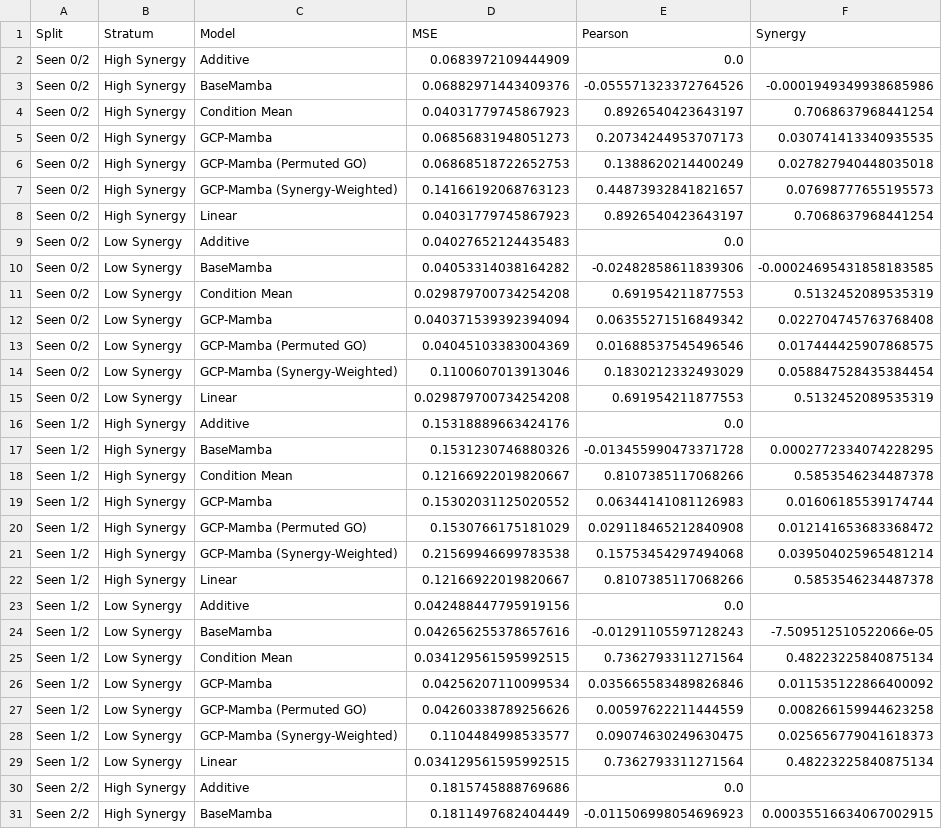
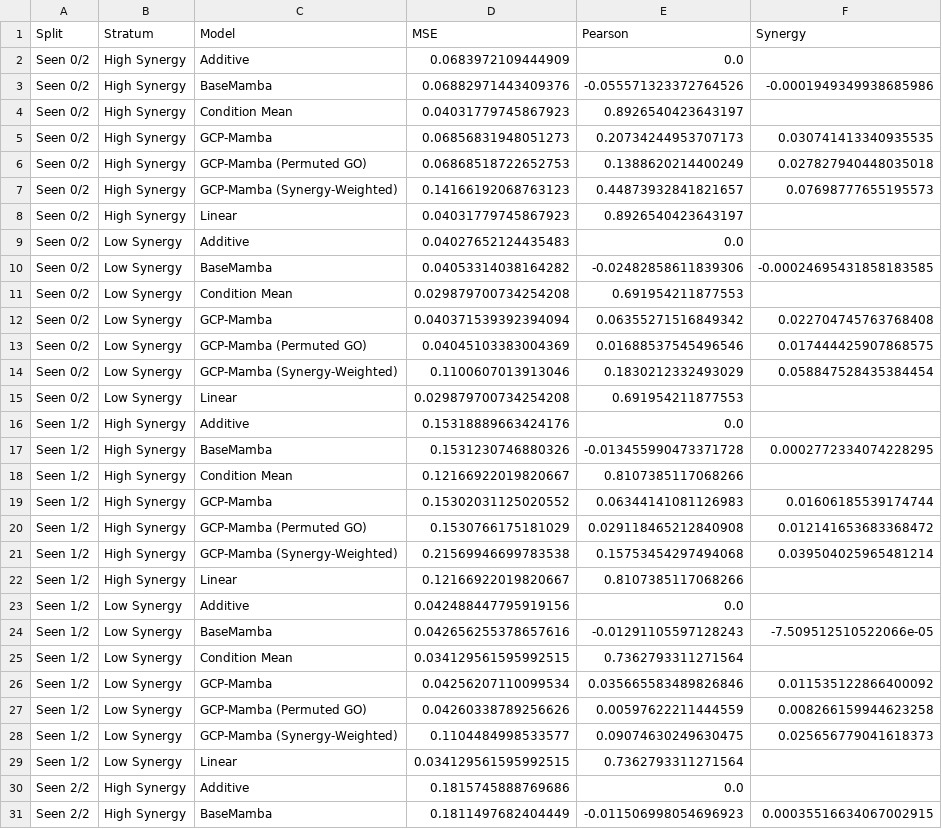
Before and after one commit to The-MathKing/gcpmamba, a CSV file: ablation_table_stratified.csv, drawn as a sheet; only a part is shown; the diff covers the shown part only.

```diff
--- a/ablation_table_stratified.csv
+++ b/ablation_table_stratified.csv
@@ -3,3 +3,3 @@ Seen 0/2,High Synergy,Additive,0.0683972109444909,0.0,
 Seen 0/2,High Synergy,BaseMamba,0.06882971443409376,-0.055571323372764526,-0.0001949349938685986
-Seen 0/2,High Synergy,Condition Mean,0.04031779745867923,0.8926540423643197,0.7068637968441254
+Seen 0/2,High Synergy,Condition Mean,0.04031779745867923,0.8926540423643197,
 Seen 0/2,High Synergy,GCP-Mamba,0.06856831948051273,0.20734244953707173,0.030741413340935535
@@ -7,6 +7,6 @@ Seen 0/2,High Synergy,GCP-Mamba (Permuted GO),0.06868518722652753,0.138862021440
 Seen 0/2,High Synergy,GCP-Mamba (Synergy-Weighted),0.14166192068763123,0.44873932841821657,0.07698777655195573
-Seen 0/2,High Synergy,Linear,0.04031779745867923,0.8926540423643197,0.7068637968441254
+Seen 0/2,High Synergy,Linear,0.04031779745867923,0.8926540423643197,
 Seen 0/2,Low Synergy,Additive,0.04027652124435483,0.0,
 Seen 0/2,Low Synergy,BaseMamba,0.04053314038164282,-0.02482858611839306,-0.00024695431858183585
-Seen 0/2,Low Synergy,Condition Mean,0.029879700734254208,0.691954211877553,0.5132452089535319
+Seen 0/2,Low Synergy,Condition Mean,0.029879700734254208,0.691954211877553,
 Seen 0/2,Low Synergy,GCP-Mamba,0.040371539392394094,0.06355271516849342,0.022704745763768408
@@ -14,6 +14,6 @@ Seen 0/2,Low Synergy,GCP-Mamba (Permuted GO),0.04045103383004369,0.0168853754549
 Seen 0/2,Low Synergy,GCP-Mamba (Synergy-Weighted),0.1100607013913046,0.1830212332493029,0.058847528435384454
-Seen 0/2,Low Synergy,Linear,0.029879700734254208,0.691954211877553,0.5132452089535319
+Seen 0/2,Low Synergy,Linear,0.029879700734254208,0.691954211877553,
 Seen 1/2,High Synergy,Additive,0.15318889663424176,0.0,
 Seen 1/2,High Synergy,BaseMamba,0.1531230746880326,-0.013455990473371728,0.0002772334074228295
-Seen 1/2,High Synergy,Condition Mean,0.12166922019820667,0.8107385117068266,0.5853546234487378
+Seen 1/2,High Synergy,Condition Mean,0.12166922019820667,0.8107385117068266,
 Seen 1/2,High Synergy,GCP-Mamba,0.15302031125020552,0.06344141081126983,0.01606185539174744
@@ -21,6 +21,6 @@ Seen 1/2,High Synergy,GCP-Mamba (Permuted GO),0.1530766175181029,0.0291184652128
 Seen 1/2,High Synergy,GCP-Mamba (Synergy-Weighted),0.21569946699783538,0.15753454297494068,0.039504025965481214
-Seen 1/2,High Synergy,Linear,0.12166922019820667,0.8107385117068266,0.5853546234487378
+Seen 1/2,High Synergy,Linear,0.12166922019820667,0.8107385117068266,
 Seen 1/2,Low Synergy,Additive,0.042488447795919156,0.0,
 Seen 1/2,Low Synergy,BaseMamba,0.042656255378657616,-0.01291105597128243,-7.509512510522066e-05
-Seen 1/2,Low Synergy,Condition Mean,0.034129561595992515,0.7362793311271564,0.48223225840875134
+Seen 1/2,Low Synergy,Condition Mean,0.034129561595992515,0.7362793311271564,
 Seen 1/2,Low Synergy,GCP-Mamba,0.04256207110099534,0.035665583489826846,0.011535122866400092
@@ -28,3 +28,3 @@ Seen 1/2,Low Synergy,GCP-Mamba (Permuted GO),0.04260338789256626,0.0059762221144
 Seen 1/2,Low Synergy,GCP-Mamba (Synergy-Weighted),0.1104484998533577,0.09074630249630475,0.025656779041618373
-Seen 1/2,Low Synergy,Linear,0.034129561595992515,0.7362793311271564,0.48223225840875134
+Seen 1/2,Low Synergy,Linear,0.034129561595992515,0.7362793311271564,
 Seen 2/2,High Synergy,Additive,0.1815745888769686,0.0,
```
Also changed, not shown: 4 edited cells elsewhere in this file, final_metrics.csv, 4 other files.
